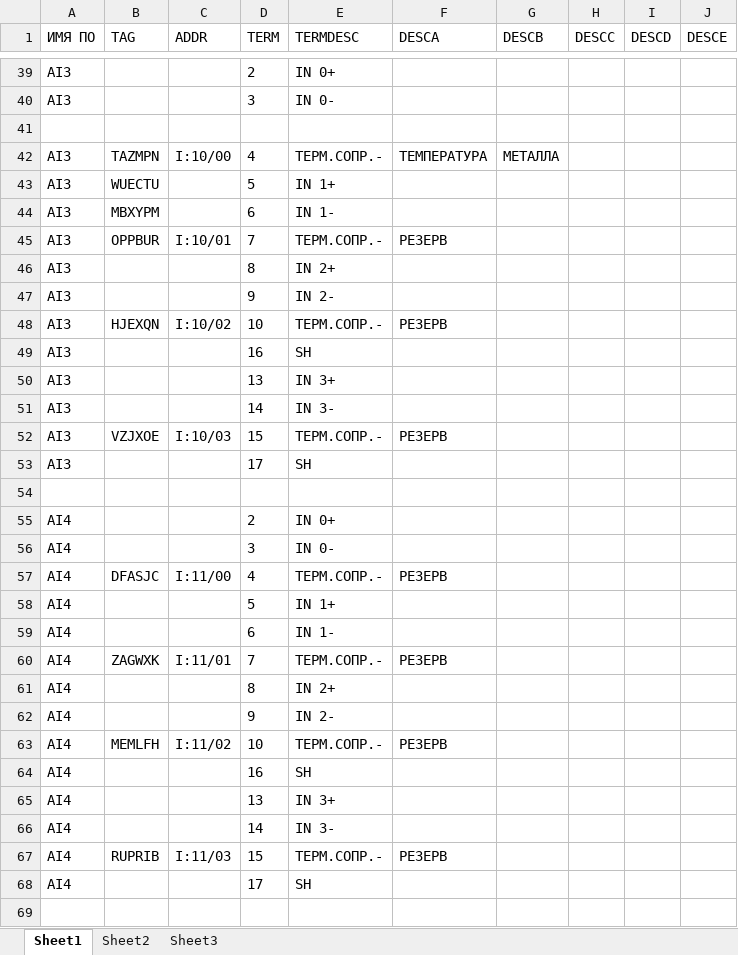
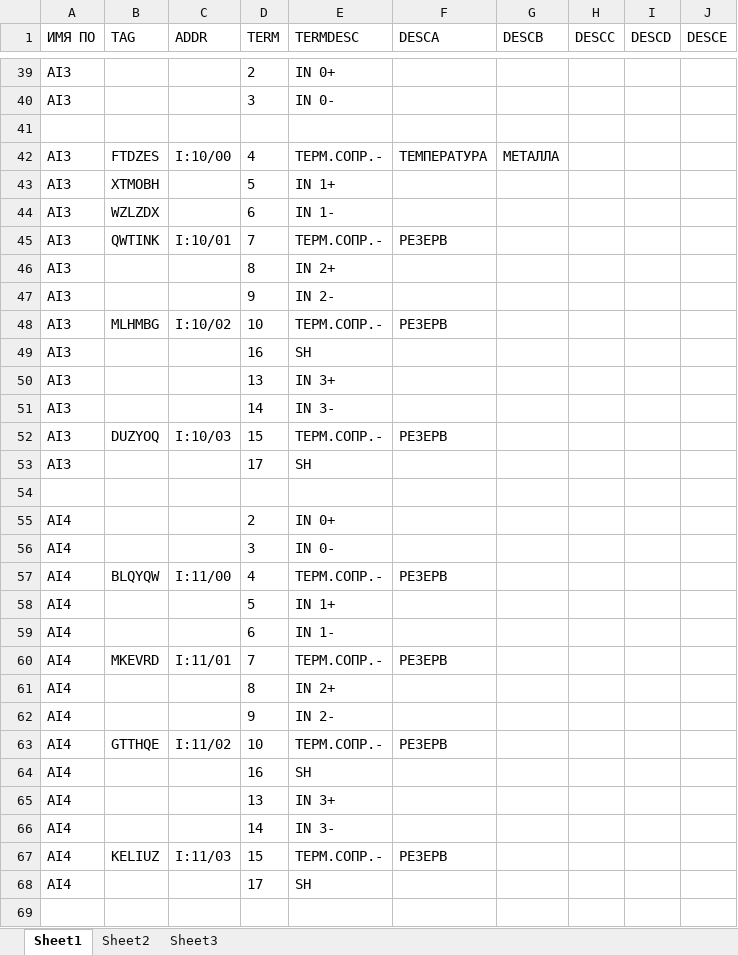
Before and after one commit to Desunovu/RSLogix_signal_processing, an Excel workbook: data.xlsx, sheet Sheet1, drawn as a sheet; only a part is shown, gaps mark what is left out; values as stored, in another font and other column widths than the file's, no borders; the diff covers the shown part only; the diff names each change by its address in the sheet, - before the commit and + after, or states it on an @@ line.

```diff
--- a/data.xlsx (sheet Sheet1)
+++ b/data.xlsx (sheet Sheet1)
-B42 (TAG): TAZMPN
+B42 (TAG): FTDZES
-B43 (TAG): WUECTU
+B43 (TAG): XTMOBH
-B44 (TAG): MBXYPM
+B44 (TAG): WZLZDX
-B45 (TAG): OPPBUR
+B45 (TAG): QWTINK
-B48 (TAG): HJEXQN
+B48 (TAG): MLHMBG
-B52 (TAG): VZJXOE
+B52 (TAG): DUZYOQ
-B57 (TAG): DFASJC
+B57 (TAG): BLQYQW
-B60 (TAG): ZAGWXK
+B60 (TAG): MKEVRD
-B63 (TAG): MEMLFH
+B63 (TAG): GTTHQE
-B67 (TAG): RUPRIB
+B67 (TAG): KELIUZ
```
Also changed, not shown: 122 edited cells elsewhere in this sheet, 2 other files.
